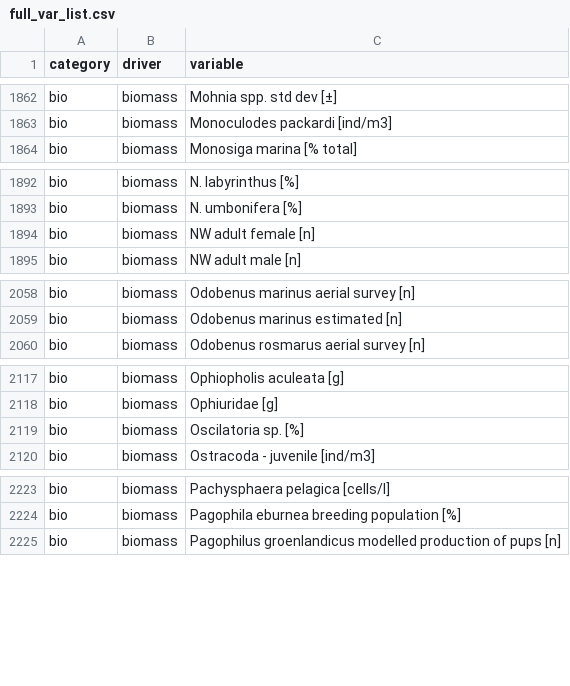
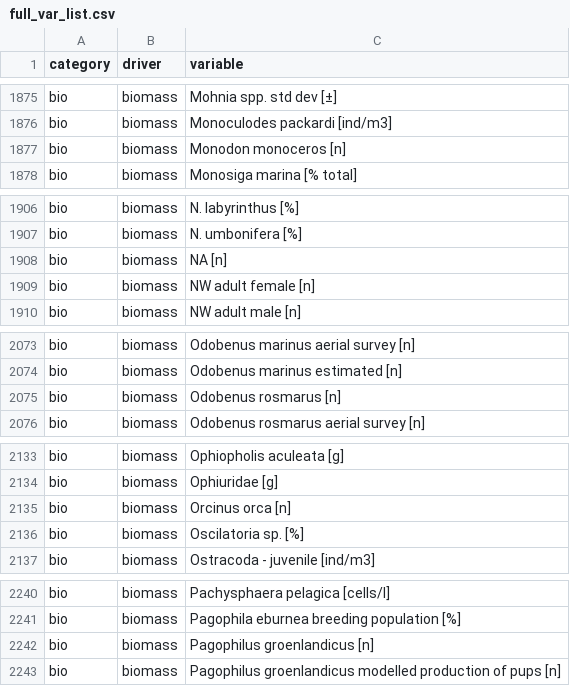
Before and after one commit to FACE-IT-project/WP1, a CSV file: metadata/full_var_list.csv, drawn as a sheet; only a part is shown, gaps mark what is left out; the diff covers the shown part only; the diff names each change by its address in the sheet, - before the commit and + after, or states it on an @@ line.

```diff
--- a/metadata/full_var_list.csv
+++ b/metadata/full_var_list.csv
+row 1877: bio | biomass | Monodon monoceros [n]
+row 1908: bio | biomass | NA [n]
+row 2075: bio | biomass | Odobenus rosmarus [n]
+row 2135: bio | biomass | Orcinus orca [n]
+row 2242: bio | biomass | Pagophilus groenlandicus [n]
```
Also changed, not shown: 19 added rows elsewhere in this file, 2 other files.
